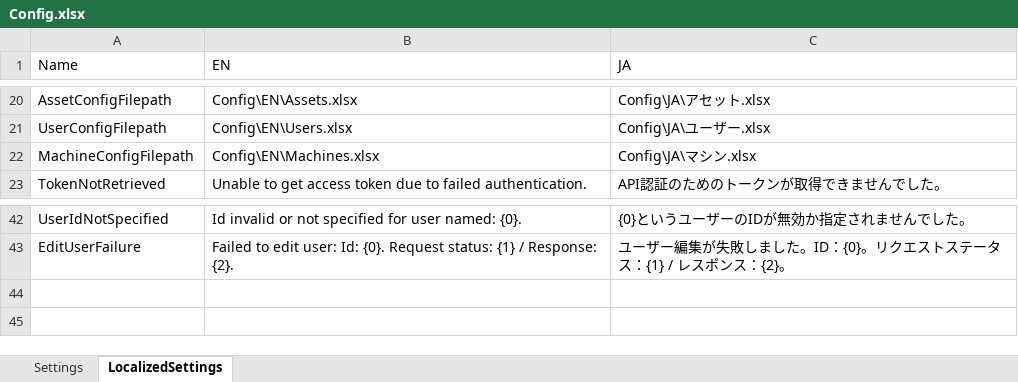
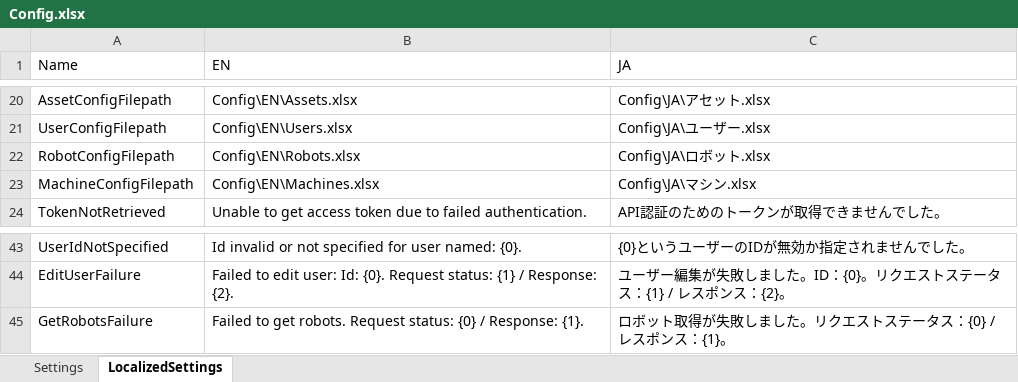
Before and after one commit to UiPath-Services/OrchestratorManager, an Excel workbook: Config/Config.xlsx, sheet LocalizedSettings, drawn as a sheet; only a part is shown, gaps mark what is left out; values as stored, in another font and other column widths than the file's, no borders; table styles not drawn; the diff names each change by its address in the sheet, - before the commit and + after, or states it on an @@ line.

Commit message:
Implemented Get Robots.

```diff
--- a/Config/Config.xlsx (sheet LocalizedSettings)
+++ b/Config/Config.xlsx (sheet LocalizedSettings)
+row 22: RobotConfigFilepath | Config\EN\Robots.xlsx | Config\JA\ロボット.xlsx
+row 45: GetRobotsFailure | Failed to get robots. Request status: {0} / Response: {1}. | ロボット取得が失敗しました。リクエストステータス：{0} / レスポンス：{1}。
```
Also changed, not shown: 4 other files.
